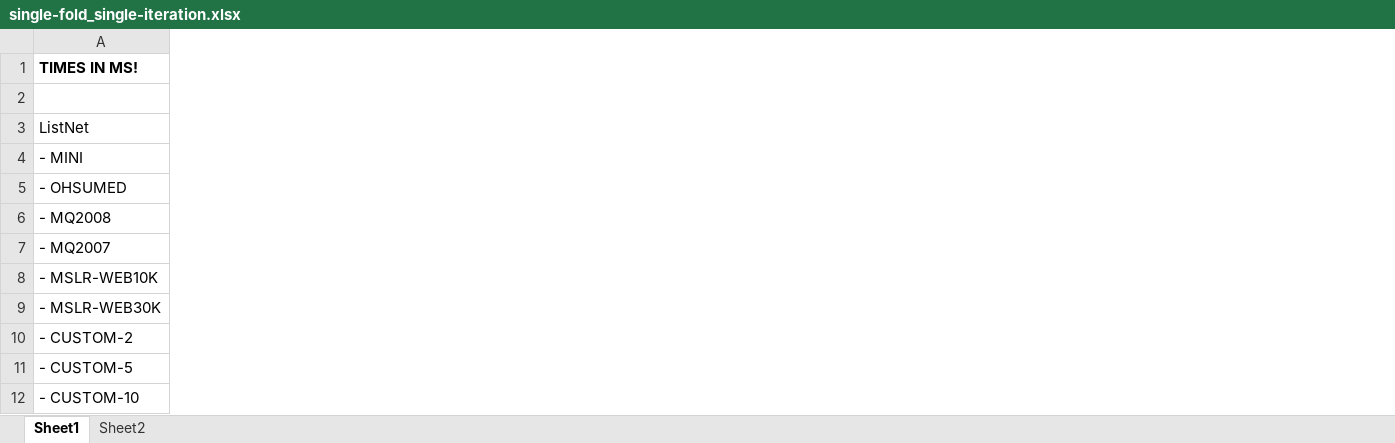
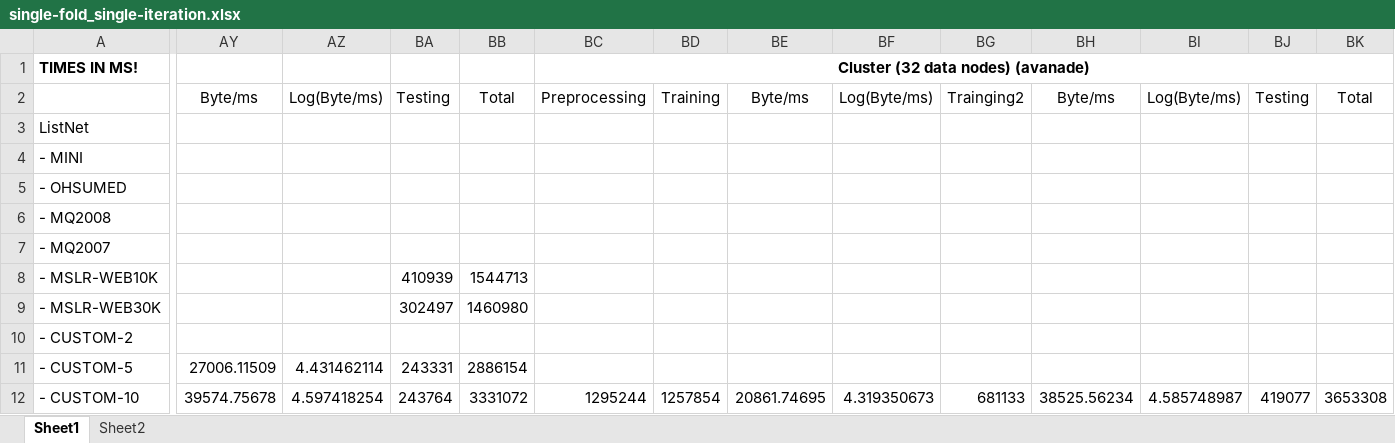
Before and after one commit to TaXxER/Afstuderen, an Excel workbook: measurements/single-fold_single-iteration.xlsx, sheet Sheet1, drawn as a sheet; only a part is shown, gaps mark what is left out; values as stored, in another font and other column widths than the file's, no borders; the diff covers the shown part only; the diff names each change by its address in the sheet, - before the commit and + after, or states it on an @@ line.

```diff
--- a/measurements/single-fold_single-iteration.xlsx (sheet Sheet1)
+++ b/measurements/single-fold_single-iteration.xlsx (sheet Sheet1)
+column AY, rows 2-12: Byte/ms |  |  |  |  |  |  |  |  | 27006.11509 | 39574.75678
+column AZ, rows 2-12: Log(Byte/ms) |  |  |  |  |  |  |  |  | 4.431462114 | 4.597418254
+column BA, rows 2-12: Testing |  |  |  |  |  | 410939 | 302497 |  | 243331 | 243764
+column BB, rows 2-12: Total |  |  |  |  |  | 1544713 | 1460980 |  | 2886154 | 3331072
+column BC, rows 1-12: Cluster (32 data nodes) (avanade) | Preprocessing |  |  |  |  |  |  |  |  |  | 1295244
+column BD, rows 2-12: Training |  |  |  |  |  |  |  |  |  | 1257854
+column BE, rows 2-12: Byte/ms |  |  |  |  |  |  |  |  |  | 20861.74695
+column BF, rows 2-12: Log(Byte/ms) |  |  |  |  |  |  |  |  |  | 4.319350673
+column BG, rows 2-12: Trainging2 |  |  |  |  |  |  |  |  |  | 681133
+column BH, rows 2-12: Byte/ms |  |  |  |  |  |  |  |  |  | 38525.56234
+column BI, rows 2-12: Log(Byte/ms) |  |  |  |  |  |  |  |  |  | 4.585748987
+column BJ, rows 2-12: Testing |  |  |  |  |  |  |  |  |  | 419077
+column BK, rows 2-12: Total |  |  |  |  |  |  |  |  |  | 3653308
```
Also changed, not shown: 1 added row, 5 added columns, 28 edited cells, cell formats and merged cells elsewhere in this sheet, formulas that keep their value, charts or pictures, 9 other files.
